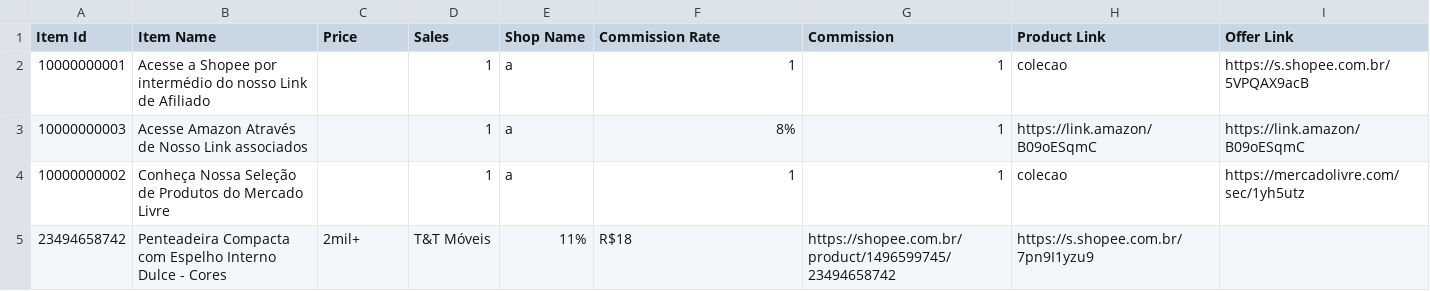
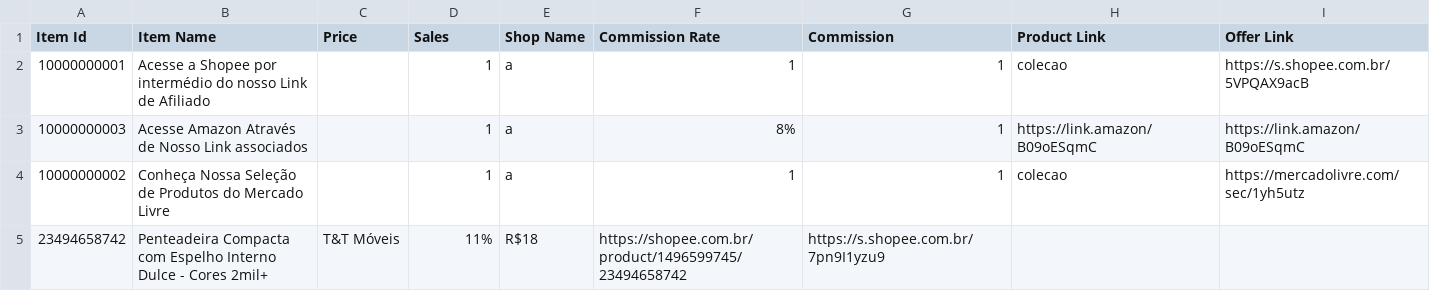
Before and after one commit to MercadimShopp/mercadim-site, a CSV file: data/casa-cozinha.csv, drawn as a sheet.

Commit message:
Fix formatting issue in casa-cozinha.csv
Removed extra space before the price in the entry for 'Penteadeira Compacta com Espelho Interno Dulce - Cores'.

```diff
--- a/data/casa-cozinha.csv
+++ b/data/casa-cozinha.csv
@@ -4,2 +4,2 @@ Item Id	Item Name	Price	Sales	Shop Name	Commission Rate	Commission	Product Link
 10000000002	Conheça Nossa Seleção de Produtos do Mercado Livre		1	a	1	1	colecao	https://mercadolivre.com/sec/1yh5utz
-23494658742	Penteadeira Compacta com Espelho Interno Dulce - Cores  	2mil+	T&T Móveis	11%	R$18	https://shopee.com.br/product/1496599745/23494658742	https://s.shopee.com.br/7pn9I1yzu9
+23494658742	Penteadeira Compacta com Espelho Interno Dulce - Cores    2mil+	T&T Móveis	11%	R$18	https://shopee.com.br/product/1496599745/23494658742	https://s.shopee.com.br/7pn9I1yzu9
```
